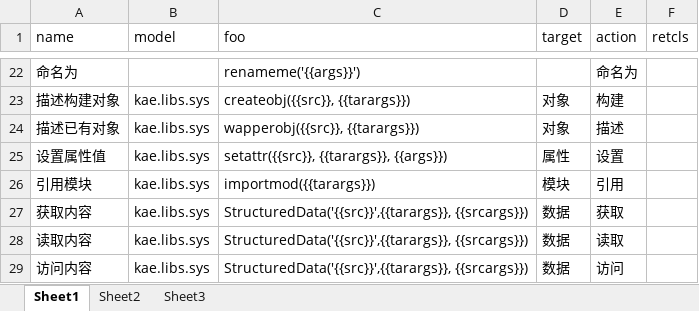
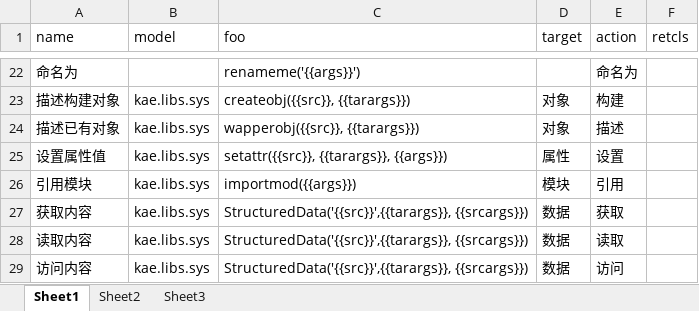
Before and after one commit to hotlinv/kaelang, an Excel workbook: 训练语料/基本意图.xlsx, sheet Sheet1, drawn as a sheet; only a part is shown, gaps mark what is left out; values as stored, in another font and other column widths than the file's, no borders; the diff names each change by its address in the sheet, - before the commit and + after, or states it on an @@ line.

```diff
--- a/训练语料/基本意图.xlsx (sheet Sheet1)
+++ b/训练语料/基本意图.xlsx (sheet Sheet1)
-C26 (foo): importmod({{tarargs}})
+C26 (foo): importmod({{args}})
```
Also changed, not shown: 4 other files.
